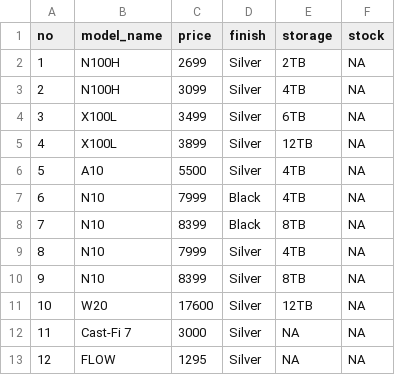
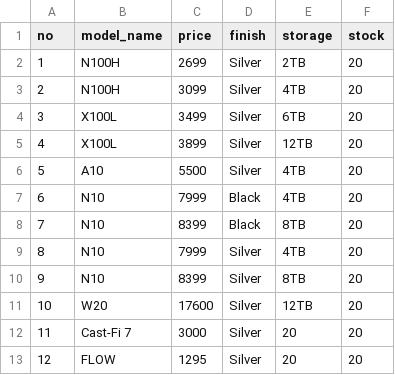
Before and after one commit to agemor/sowrender, a CSV file: week2/aurender-tycoon/aurender-tycoon-selena/AurenderTycoonSelena/initialData.csv, drawn as a sheet.

Commit message:
Add stock

```diff
--- a/week2/aurender-tycoon/aurender-tycoon-selena/AurenderTycoonSelena/initialData.csv
+++ b/week2/aurender-tycoon/aurender-tycoon-selena/AurenderTycoonSelena/initialData.csv
@@ -1,13 +1,13 @@
 no,model_name,price,finish,storage,stock
-1,N100H,2699,Silver,2TB,NA
-2,N100H,3099,Silver,4TB,NA
-3,X100L,3499,Silver,6TB,NA
-4,X100L,3899,Silver,12TB,NA
-5,A10,5500,Silver,4TB,NA
-6,N10,7999,Black,4TB,NA
-7,N10,8399,Black,8TB,NA
-8,N10,7999,Silver,4TB,NA
-9,N10,8399,Silver,8TB,NA
-10,W20,17600,Silver,12TB,NA
-11,Cast-Fi 7,3000,Silver,NA,NA
-12,FLOW,1295,Silver,NA,NA
+1,N100H,2699,Silver,2TB,20
+2,N100H,3099,Silver,4TB,20
+3,X100L,3499,Silver,6TB,20
+4,X100L,3899,Silver,12TB,20
+5,A10,5500,Silver,4TB,20
+6,N10,7999,Black,4TB,20
+7,N10,8399,Black,8TB,20
+8,N10,7999,Silver,4TB,20
+9,N10,8399,Silver,8TB,20
+10,W20,17600,Silver,12TB,20
+11,Cast-Fi 7,3000,Silver,20,20
+12,FLOW,1295,Silver,20,20
```
Also changed, not shown: 1 other file.
